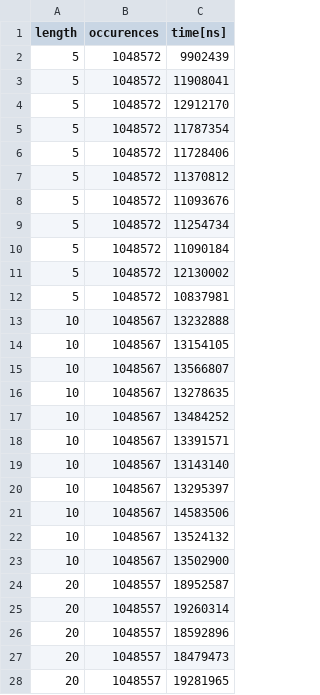
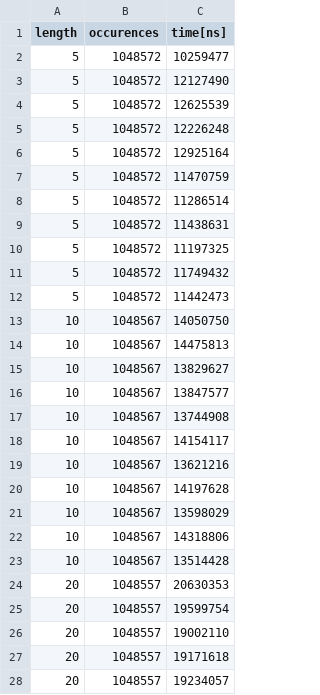
Before and after one commit to Ton201/efficient_pattern_matching_project, a CSV file: datasets/mono/naive.csv, drawn as a sheet; only a part is shown; the diff covers the shown part only.

Commit message:
naive results update

```diff
--- a/datasets/mono/naive.csv
+++ b/datasets/mono/naive.csv
@@ -1,28 +1,28 @@
 length,occurences,time[ns]
-5,1048572,9902439
-5,1048572,11908041
-5,1048572,12912170
-5,1048572,11787354
-5,1048572,11728406
-5,1048572,11370812
-5,1048572,11093676
-5,1048572,11254734
-5,1048572,11090184
-5,1048572,12130002
-5,1048572,10837981
-10,1048567,13232888
-10,1048567,13154105
-10,1048567,13566807
-10,1048567,13278635
-10,1048567,13484252
-10,1048567,13391571
-10,1048567,13143140
-10,1048567,13295397
-10,1048567,14583506
-10,1048567,13524132
-10,1048567,13502900
-20,1048557,18952587
-20,1048557,19260314
-20,1048557,18592896
-20,1048557,18479473
-20,1048557,19281965
+5,1048572,10259477
+5,1048572,12127490
+5,1048572,12625539
+5,1048572,12226248
+5,1048572,12925164
+5,1048572,11470759
+5,1048572,11286514
+5,1048572,11438631
+5,1048572,11197325
+5,1048572,11749432
+5,1048572,11442473
+10,1048567,14050750
+10,1048567,14475813
+10,1048567,13829627
+10,1048567,13847577
+10,1048567,13744908
+10,1048567,14154117
+10,1048567,13621216
+10,1048567,14197628
+10,1048567,13598029
+10,1048567,14318806
+10,1048567,13514428
+20,1048557,20630353
+20,1048557,19599754
+20,1048557,19002110
+20,1048557,19171618
+20,1048557,19234057
```
Also changed, not shown: 39 edited cells elsewhere in this file, datasets/dna/naive.csv, datasets/english/naive.csv, 1 other file.
